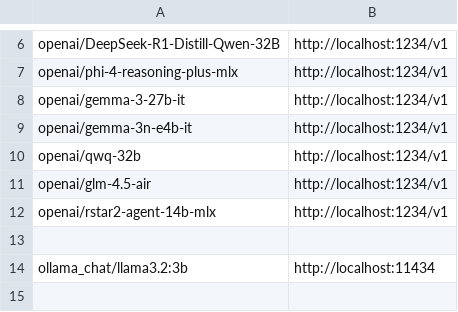
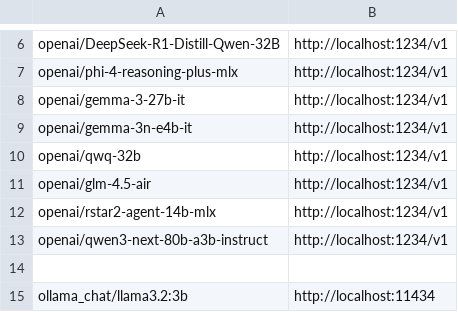
Before and after one commit to ralphbutler/LLM_misc, a TSV file: benchmark_reasoning/model_config.tsv, drawn as a sheet; only a part is shown, gaps mark what is left out; the shorter side is filled out with more unchanged rows; the diff names each change by its address in the sheet, - before the commit and + after, or states it on an @@ line.

```diff
--- a/benchmark_reasoning/model_config.tsv
+++ b/benchmark_reasoning/model_config.tsv
+row 13: openai/qwen3-next-80b-a3b-instruct | http://localhost:1234/v1
```
Also changed, not shown: 10 other files.
